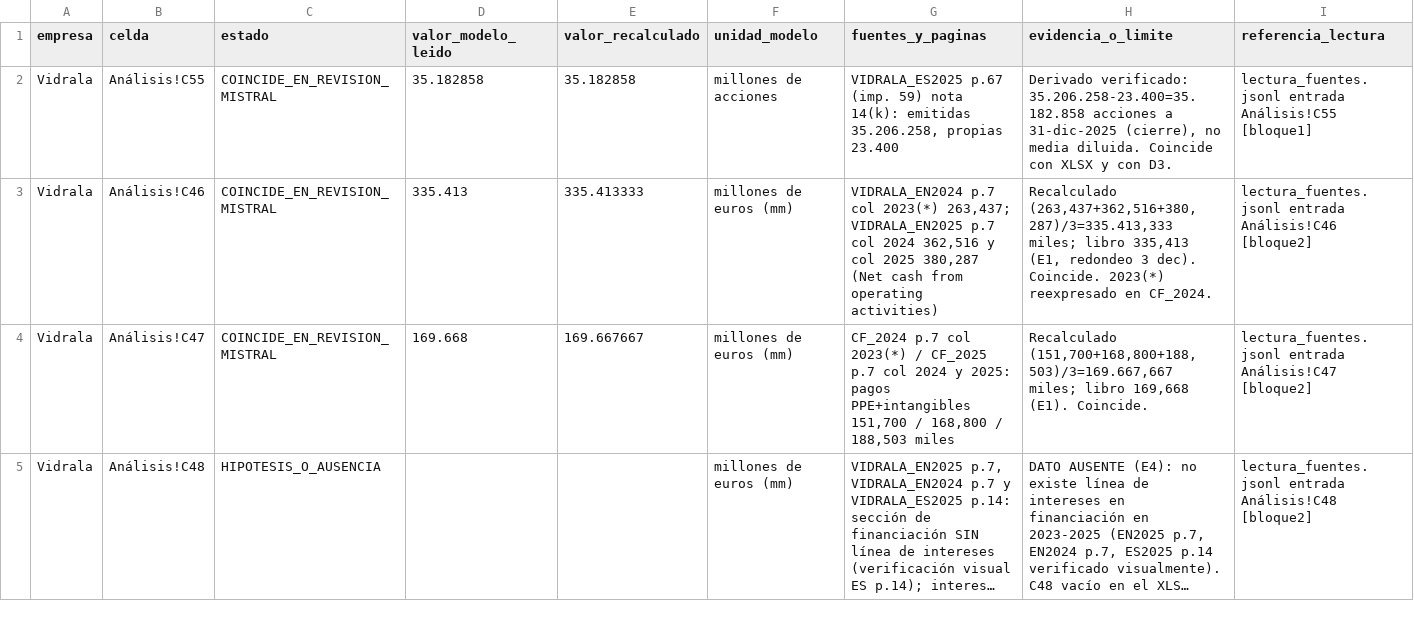
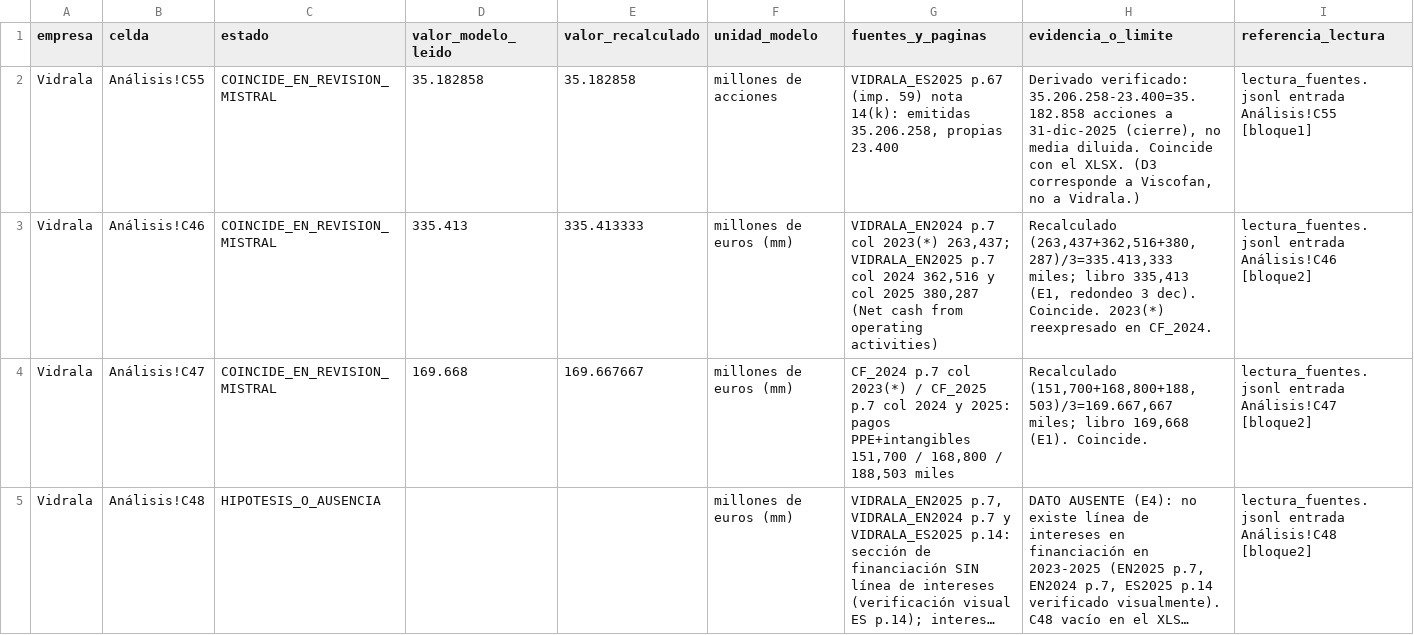
Before and after one commit to jluisplagos/munger-v2-evidencias-mistral, a CSV file: resultados/contraste_objetivos.csv, drawn as a sheet; only a part is shown; long unchanged cells end in …; the diff covers the shown part only.

Commit message:
Correcciones dirigidas tras revision externa del commit 6b53ef9
1. Vidrala C49: valor_leido 20.492 -> 20.292 miles (5.861+6.117+8.314); medias: pago total 6.764 mm, interes devengado 2.254 mm (6.762/3), diferencia 4.510 mm (13.530/3); sin atribuir diferencia al registro; C49 sigue como hipotesis (restar interes devengado no acredita el principal pagado).
2. Vidrala Historia!L7: EBIT 292.068 incluye el deterioro 2.362 (sin el seria 294.430); L8 si lo excluye.
3. Vidrala Historia!L14: nota corregida a '-799 miles = -0,799 millones'.
4. C55 de Vidrala: retirada la atribucion a D3 (D3 es de Viscofan).
5. Recuperacion y resumen actualizados: rama y commits publicados; presupuesto 25 EUR presentado como recomendacion (no comprobable desde la sesion).

Auditoria aritmetica determinista: sin problemas. Primera lectura conservada en el historial (5641bec/b278727). comprobar_entrega.py: PASA.

Evidencia propuesta por Mistral; pendiente de revision e incorporacion por el integrador.

Co-authored-by: jluisplagos <jluisplagos@users.noreply.github.com>

```diff
--- a/resultados/contraste_objetivos.csv
+++ b/resultados/contraste_objetivos.csv
@@ -1,3 +1,3 @@
 empresa,celda,estado,valor_modelo_leido,valor_recalculado,unidad_modelo,fuentes_y_paginas,evidencia_o_limite,referencia_lectura
-Vidrala,Análisis!C55,COINCIDE_EN_REVISION_MISTRAL,35.182858,35.182858,millones de acciones,"VIDRALA_ES2025 p.67 (imp. 59) nota 14(k): emitidas 35.206.258, propias 23.400","Derivado verificado: 35.206.258-23.400=35.182.858 acciones a 31-dic-2025 (cierre), no media diluida. Coincide con XLSX y con D3.",lectura_fuentes.jsonl entrada Análisis!C55 [bloque1]
+Vidrala,Análisis!C55,COINCIDE_EN_REVISION_MISTRAL,35.182858,35.182858,millones de acciones,"VIDRALA_ES2025 p.67 (imp. 59) nota 14(k): emitidas 35.206.258, propias 23.400","Derivado verificado: 35.206.258-23.400=35.182.858 acciones a 31-dic-2025 (cierre), no media diluida. Coincide con el XLSX. (D3 corresponde a Viscofan, no a Vidrala.)",lectura_fuentes.jsonl entrada Análisis!C55 [bloque1]
 Vidrala,Análisis!C46,COINCIDE_EN_REVISION_MISTRAL,335.413,335.413333,millones de euros (mm),"VIDRALA_EN2024 p.7 col 2023(*) 263,437; VIDRALA_EN2025 p.7 col 2024 362,516 y col 2025 380,287 (Net cash from operating activities)","Recalculado (263,437+362,516+380,287)/3=335.413,333 miles; libro 335,413 (E1, redondeo 3 dec). Coincide. 2023(*) reexpresado en CF_2024.",lectura_fuentes.jsonl entrada Análisis!C46 [bloque2]
```
Also changed, not shown: 3 edited cells elsewhere in this file, 5 other files.
